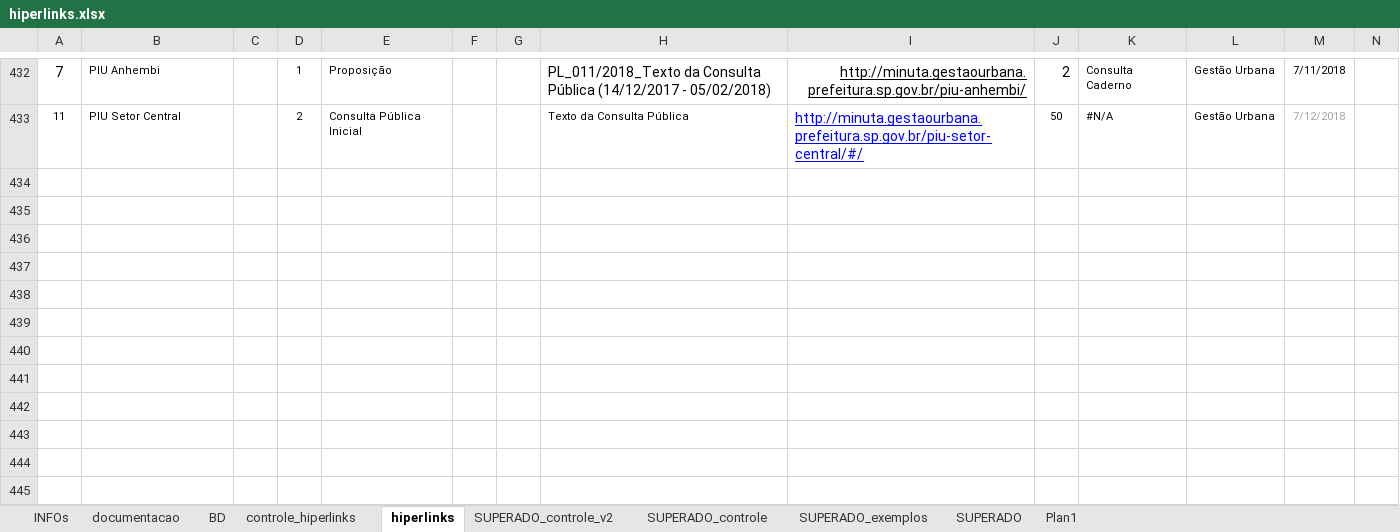
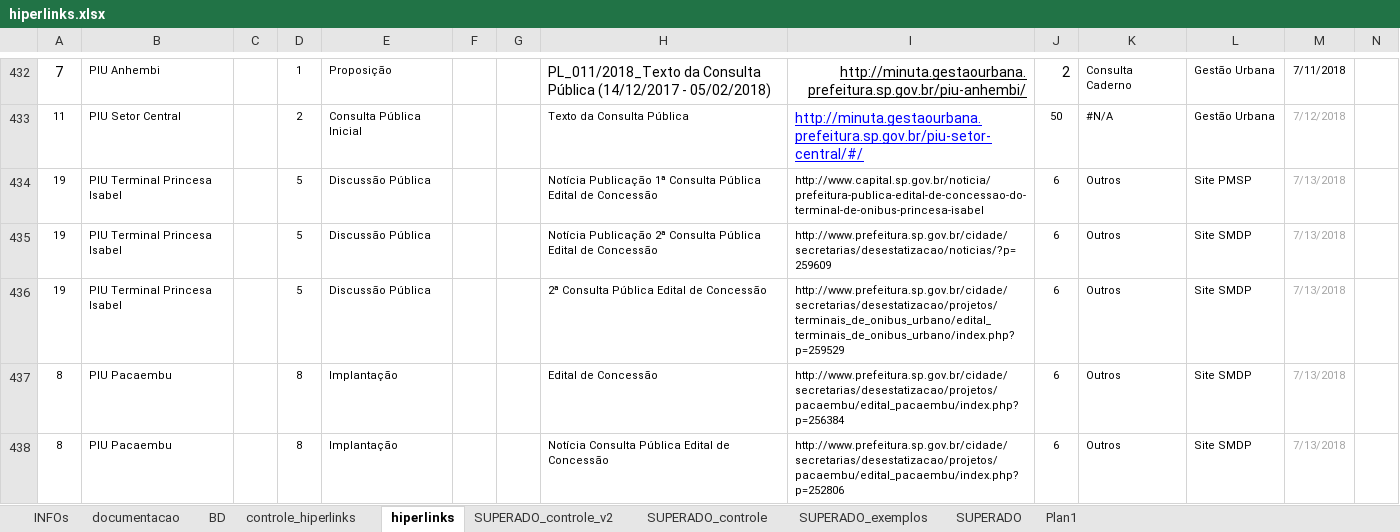
Before and after one commit to SPURB/piu-monitoramento, an Excel workbook: data_src/hiperlinks.xlsx, sheet hiperlinks, drawn as a sheet; only a part is shown, gaps mark what is left out; values as stored, in another font and other column widths than the file's, no borders; conditional formats not drawn; rows hold the shown columns only; the diff covers the shown part only; the diff names each change by its address in the sheet, - before the commit and + after, or states it on an @@ line.

```diff
--- a/data_src/hiperlinks.xlsx (sheet hiperlinks)
+++ b/data_src/hiperlinks.xlsx (sheet hiperlinks)
+row 434: 19 | PIU Terminal Princesa Isabel |  | 5 | Discussão Pública |  |  | Notícia Publicação 1ª Consulta Pública Edital de Concessão | http://www.capital.sp.gov.br/noticia/prefeitura-publica-edital-de-concessao-do-terminal-de-onibus-princesa-isabel | 6 | Outros | Site PMSP | 7/13/2018
+row 435: 19 | PIU Terminal Princesa Isabel |  | 5 | Discussão Pública |  |  | Notícia Publicação 2ª Consulta Pública Edital de Concessão | http://www.prefeitura.sp.gov.br/cidade/secretarias/desestatizacao/noticias/?p=259609 | 6 | Outros | Site SMDP | 7/13/2018
+row 436: 19 | PIU Terminal Princesa Isabel |  | 5 | Discussão Pública |  |  | 2ª Consulta Pública Edital de Concessão | http://www.prefeitura.sp.gov.br/cidade/secretarias/desestatizacao/projetos/terminais_de_onibus_urbano/edital_terminais_de_onibus_urbano/index.php?p=259529 | 6 | Outros | Site SMDP | 7/13/2018
+row 437: 8 | PIU Pacaembu |  | 8 | Implantação |  |  | Edital de Concessão | http://www.prefeitura.sp.gov.br/cidade/secretarias/desestatizacao/projetos/pacaembu/edital_pacaembu/index.php?p=256384 | 6 | Outros | Site SMDP | 7/13/2018
+row 438: 8 | PIU Pacaembu |  | 8 | Implantação |  |  | Notícia Consulta Pública Edital de Concessão | http://www.prefeitura.sp.gov.br/cidade/secretarias/desestatizacao/projetos/pacaembu/edital_pacaembu/index.php?p=252806 | 6 | Outros | Site SMDP | 7/13/2018
```
Also changed, not shown: 4 added rows and 3 edited cells elsewhere in this sheet, sheet controle_hiperlinks, data_src/monitoramento.xlsx, 52 other files.
